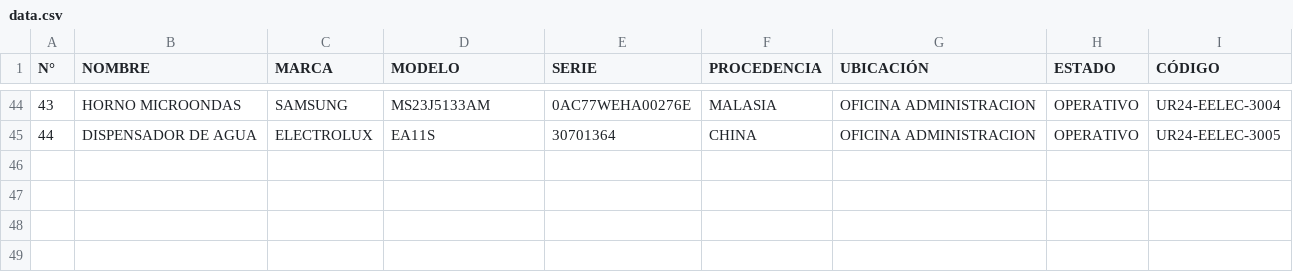
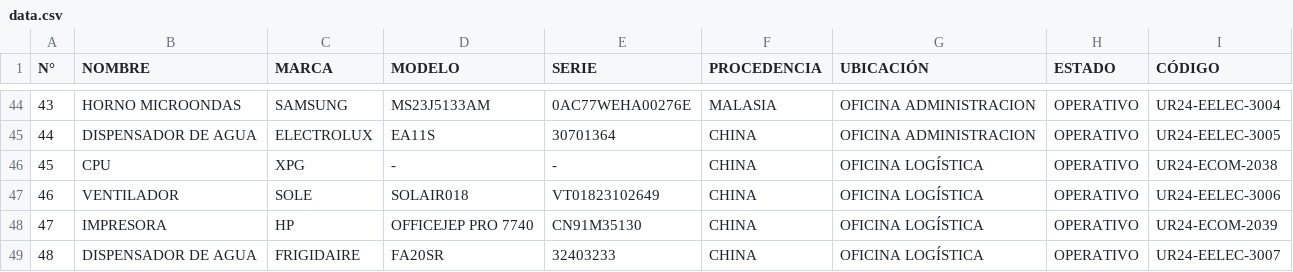
Before and after one commit to EricGraGom/INVENTARIOS2024, a CSV file: data.csv, drawn as a sheet; only a part is shown, gaps mark what is left out; the diff names each change by its address in the sheet, - before the commit and + after, or states it on an @@ line.

Commit message:
Add files via upload

```diff
--- a/data.csv
+++ b/data.csv
+row 46: 45 | CPU | XPG | - | - | CHINA | OFICINA LOGÍSTICA | OPERATIVO | UR24-ECOM-2038
+row 47: 46 | VENTILADOR | SOLE | SOLAIR018 | VT01823102649 | CHINA | OFICINA LOGÍSTICA | OPERATIVO | UR24-EELEC-3006
+row 48: 47 | IMPRESORA | HP | OFFICEJEP PRO 7740 | CN91M35130 | CHINA | OFICINA LOGÍSTICA | OPERATIVO | UR24-ECOM-2039
+row 49: 48 | DISPENSADOR DE AGUA | FRIGIDAIRE | FA20SR | 32403233 | CHINA | OFICINA LOGÍSTICA | OPERATIVO | UR24-EELEC-3007
```
